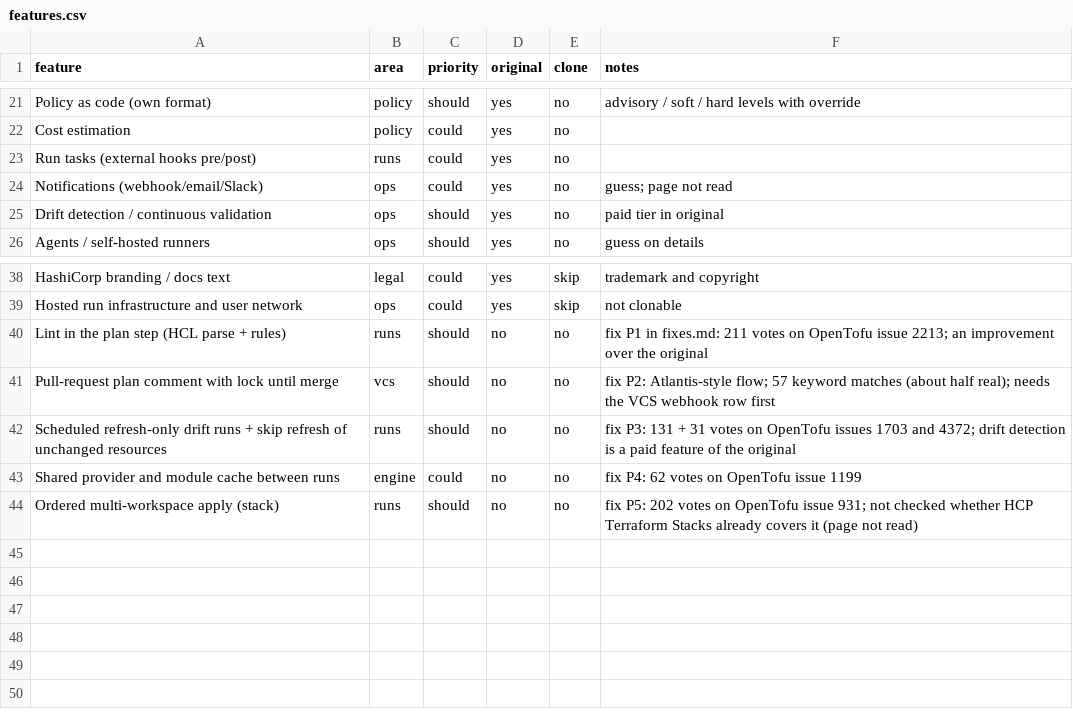
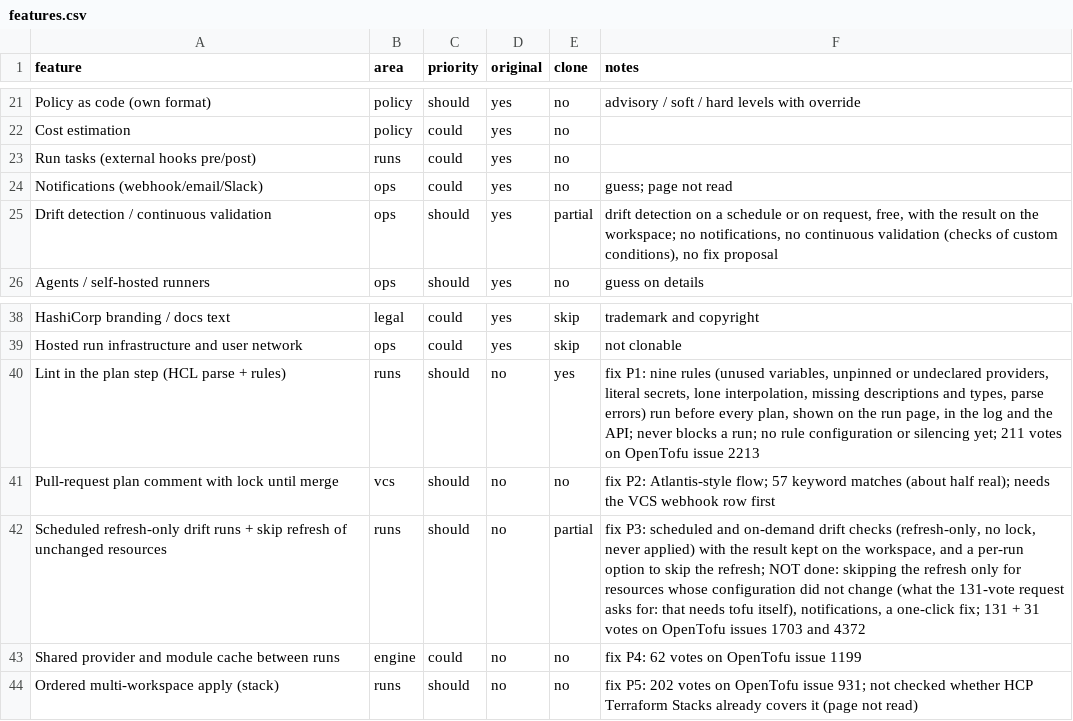
Before and after one commit to caotiensinh/teraplatform, a CSV file: replica/features.csv, drawn as a sheet; only a part is shown, gaps mark what is left out.

```diff
--- a/replica/features.csv
+++ b/replica/features.csv
@@ -24,3 +24,3 @@ Run tasks (external hooks pre/post),runs,could,yes,no,
 Notifications (webhook/email/Slack),ops,could,yes,no,guess; page not read
-Drift detection / continuous validation,ops,should,yes,no,paid tier in original
+Drift detection / continuous validation,ops,should,yes,partial,"drift detection on a schedule or on request, free, with the result on the workspace; no notifications, no continuous validation (checks of custom conditions), no fix proposal"
 Agents / self-hosted runners,ops,should,yes,no,guess on details
@@ -39,5 +39,5 @@ HashiCorp branding / docs text,legal,could,yes,skip,trademark and copyright
 Hosted run infrastructure and user network,ops,could,yes,skip,not clonable
-Lint in the plan step (HCL parse + rules),runs,should,no,no,"fix P1 in fixes.md: 211 votes on OpenTofu issue 2213; an improvement over the original"
+Lint in the plan step (HCL parse + rules),runs,should,no,yes,"fix P1: nine rules (unused variables, unpinned or undeclared providers, literal secrets, lone interpolation, missing descriptions and types, parse errors) run before every plan, shown on the run page, in the log and the API; never blocks a run; no rule configuration or silencing yet; 211 votes on OpenTofu issue 2213"
 Pull-request plan comment with lock until merge,vcs,should,no,no,"fix P2: Atlantis-style flow; 57 keyword matches (about half real); needs the VCS webhook row first"
-Scheduled refresh-only drift runs + skip refresh of unchanged resources,runs,should,no,no,"fix P3: 131 + 31 votes on OpenTofu issues 1703 and 4372; drift detection is a paid feature of the original"
+Scheduled refresh-only drift runs + skip refresh of unchanged resources,runs,should,no,partial,"fix P3: scheduled and on-demand drift checks (refresh-only, no lock, never applied) with the result kept on the workspace, and a per-run option to skip the refresh; NOT done: skipping the refresh only for resources whose configuration did not change (what the 131-vote request asks for: that needs tofu itself), notifications, a one-click fix; 131 + 31 votes on OpenTofu issues 1703 and 4372"
 Shared provider and module cache between runs,engine,could,no,no,"fix P4: 62 votes on OpenTofu issue 1199"
```
Also changed, not shown: 31 other files.
